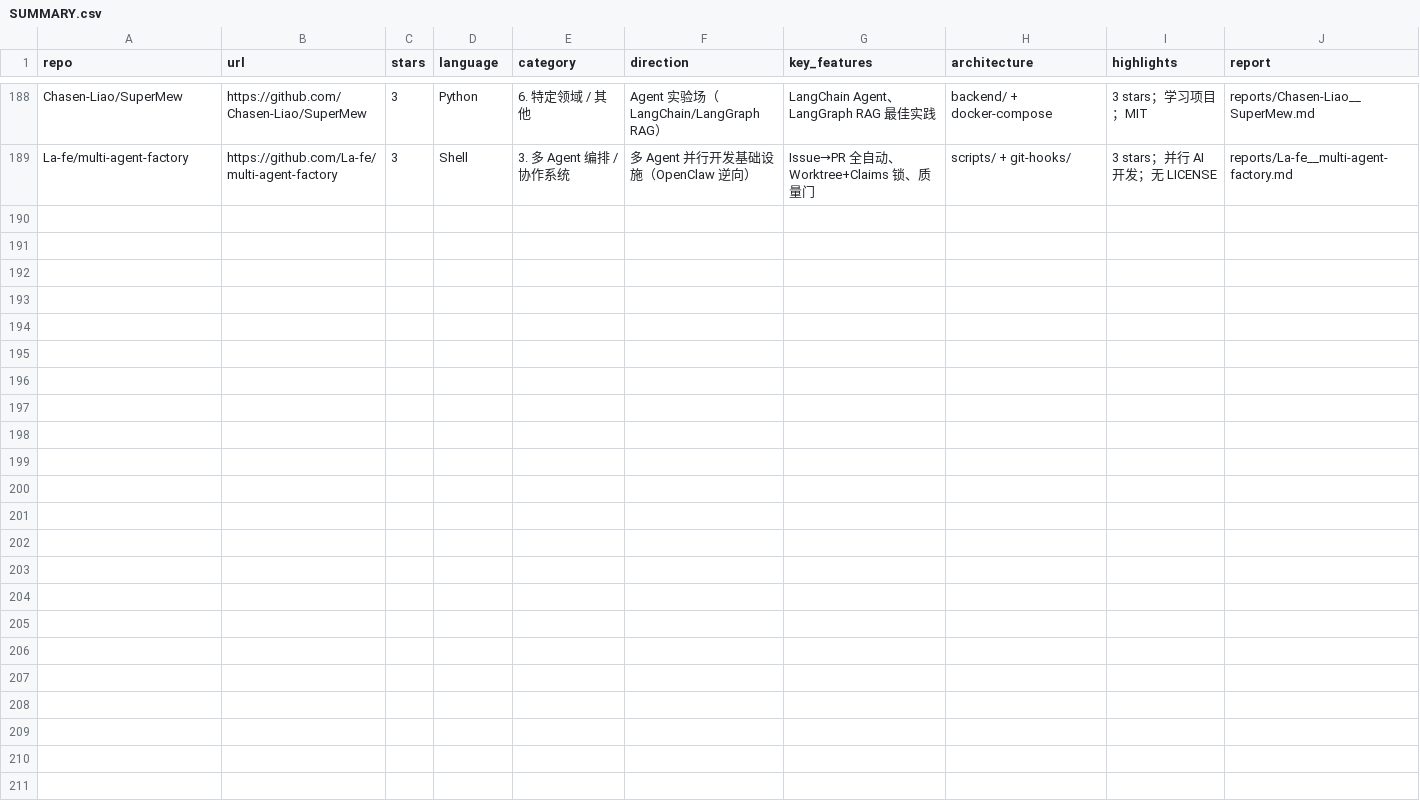
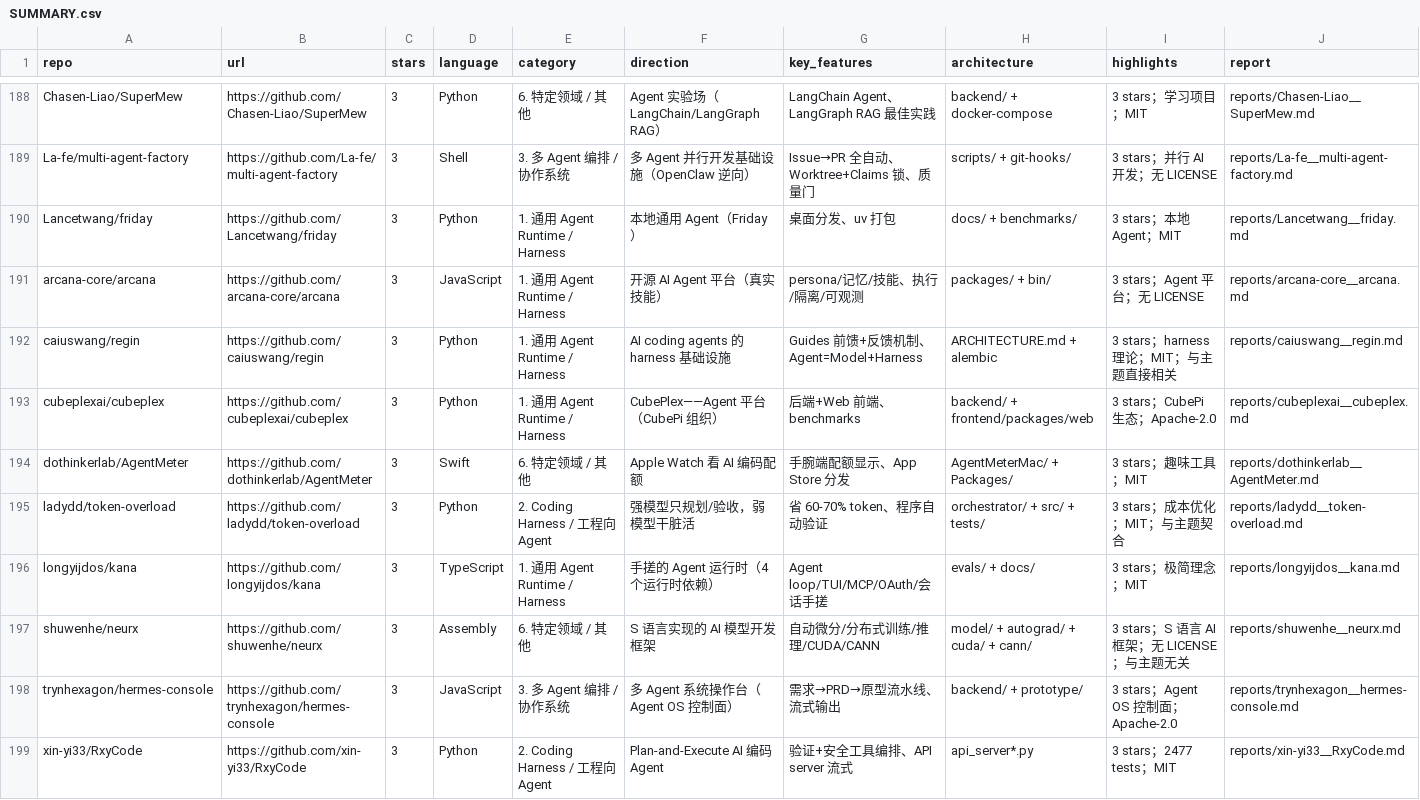
Before and after one commit to Hyperstatics/fetch-tianyicui-x, a CSV file: reports/SUMMARY.csv, drawn as a sheet; only a part is shown, gaps mark what is left out; the diff covers the shown part only; the diff names each change by its address in the sheet, - before the commit and + after, or states it on an @@ line.

Commit message:
feat: add analysis reports for top 191-210 repos

```diff
--- a/reports/SUMMARY.csv
+++ b/reports/SUMMARY.csv
+row 190: Lancetwang/friday | https://github.com/Lancetwang/friday | 3 | Python | 1. 通用 Agent Runtime / Harness | 本地通用 Agent（Friday） | 桌面分发、uv 打包 | docs/ + benchmarks/ | 3 stars；本地 Agent；MIT | reports/Lancetwang__friday.md
+row 191: arcana-core/arcana | https://github.com/arcana-core/arcana | 3 | JavaScript | 1. 通用 Agent Runtime / Harness | 开源 AI Agent 平台（真实技能） | persona/记忆/技能、执行/隔离/可观测 | packages/ + bin/ | 3 stars；Agent 平台；无 LICENSE | reports/arcana-core__arcana.md
+row 192: caiuswang/regin | https://github.com/caiuswang/regin | 3 | Python | 1. 通用 Agent Runtime / Harness | AI coding agents 的 harness 基础设施 | Guides 前馈+反馈机制、Agent=Model+Harness | ARCHITECTURE.md + alembic | 3 stars；harness 理论；MIT；与主题直接相关 | reports/caiuswang__regin.md
+row 193: cubeplexai/cubeplex | https://github.com/cubeplexai/cubeplex | 3 | Python | 1. 通用 Agent Runtime / Harness | CubePlex——Agent 平台（CubePi 组织） | 后端+Web 前端、benchmarks | backend/ + frontend/packages/web | 3 stars；CubePi 生态；Apache-2.0 | reports/cubeplexai__cubeplex.md
+row 194: dothinkerlab/AgentMeter | https://github.com/dothinkerlab/AgentMeter | 3 | Swift | 6. 特定领域 / 其他 | Apple Watch 看 AI 编码配额 | 手腕端配额显示、App Store 分发 | AgentMeterMac/ + Packages/ | 3 stars；趣味工具；MIT | reports/dothinkerlab__AgentMeter.md
+row 195: ladydd/token-overload | https://github.com/ladydd/token-overload | 3 | Python | 2. Coding Harness / 工程向 Agent | 强模型只规划/验收，弱模型干脏活 | 省 60-70% token、程序自动验证 | orchestrator/ + src/ + tests/ | 3 stars；成本优化；MIT；与主题契合 | reports/ladydd__token-overload.md
+row 196: longyijdos/kana | https://github.com/longyijdos/kana | 3 | TypeScript | 1. 通用 Agent Runtime / Harness | 手搓的 Agent 运行时（4 个运行时依赖） | Agent loop/TUI/MCP/OAuth/会话手搓 | evals/ + docs/ | 3 stars；极简理念；MIT | reports/longyijdos__kana.md
+row 197: shuwenhe/neurx | https://github.com/shuwenhe/neurx | 3 | Assembly | 6. 特定领域 / 其他 | S 语言实现的 AI 模型开发框架 | 自动微分/分布式训练/推理/CUDA/CANN | model/ + autograd/ + cuda/ + cann/ | 3 stars；S 语言 AI 框架；无 LICENSE；与主题无关 | reports/shuwenhe__neurx.md
+row 198: trynhexagon/hermes-console | https://github.com/trynhexagon/hermes-console | 3 | JavaScript | 3. 多 Agent 编排 / 协作系统 | 多 Agent 系统操作台（Agent OS 控制面） | 需求→PRD→原型流水线、流式输出 | backend/ + prototype/ | 3 stars；Agent OS 控制面；Apache-2.0 | reports/trynhexagon__hermes-console.md
+row 199: xin-yi33/RxyCode | https://github.com/xin-yi33/RxyCode | 3 | Python | 2. Coding Harness / 工程向 Agent | Plan-and-Execute AI 编码 Agent | 验证+安全工具编排、API server 流式 | api_server*.py | 3 stars；2477 tests；MIT | reports/xin-yi33__RxyCode.md
```
Also changed, not shown: 10 added rows elsewhere in this file, 20 other files.
